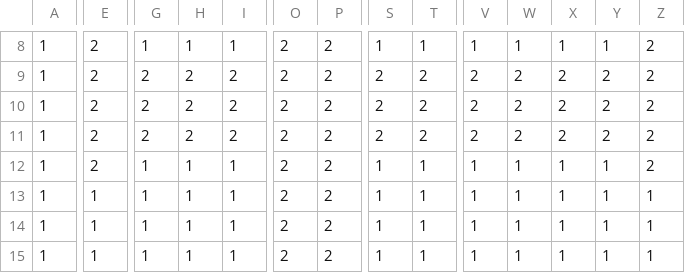
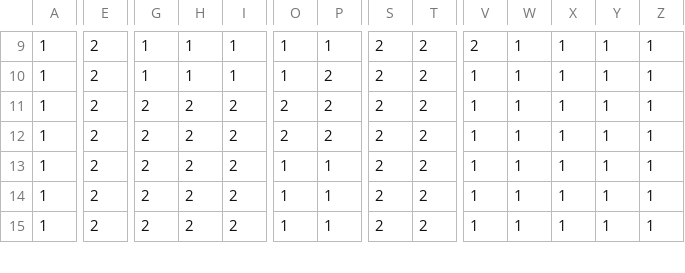
Before and after one commit to samwhaleIV/twelve-engine, a CSV file: John/testmap1.csv, drawn as a sheet; only a part is shown, gaps mark what is left out; removed rows and columns are numbered as before the commit, all else as after; rows hold the shown columns only; the diff covers the shown part only; the diff names each change by its address in the sheet, - before the commit and + after, or states it on an @@ line.

```diff
--- a/John/testmap1.csv
+++ b/John/testmap1.csv
-O9:O10: 2
+O9:O10: 1
-P9: 2
+P9: 1
-S9: 1
+S9: 2
-T9: 1
+T9: 2
-V9: 1
+V9: 2
-Z9:Z12: 2
+Z9:Z12: 1
-G10: 2
+G10: 1
-H10: 2
+H10: 1
-I10: 2
+I10: 1
-V10:V12: 2
+V10:V12: 1
-W10:W12: 2
+W10:W12: 1
-X10:X12: 2
+X10:X12: 1
-Y10:Y12: 2
+Y10:Y12: 1
-row 12: 1 | 2 | 1 | 1 | 1 | 2 | 2 | 1 | 1 | 1 | 1 | 1 | 1 | 2
-E13:E15: 1
+E13:E15: 2
-G13:G15: 1
+G13:G15: 2
-H13:H15: 1
+H13:H15: 2
-I13:I15: 1
+I13:I15: 2
-O13:O15: 2
+O13:O15: 1
-P13:P15: 2
+P13:P15: 1
-S13:S15: 1
+S13:S15: 2
-T13:T15: 1
+T13:T15: 2
```
Also changed, not shown: 1 added row and 89 edited cells elsewhere in this file, 4 other files.
